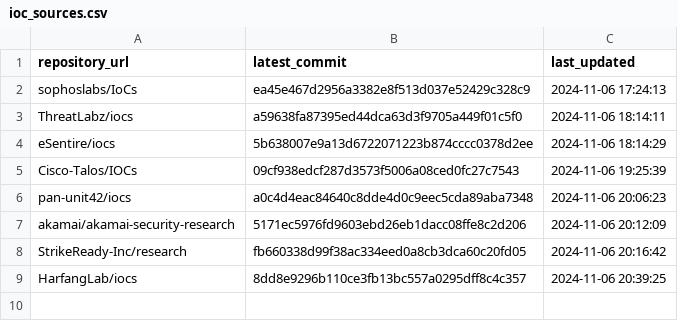
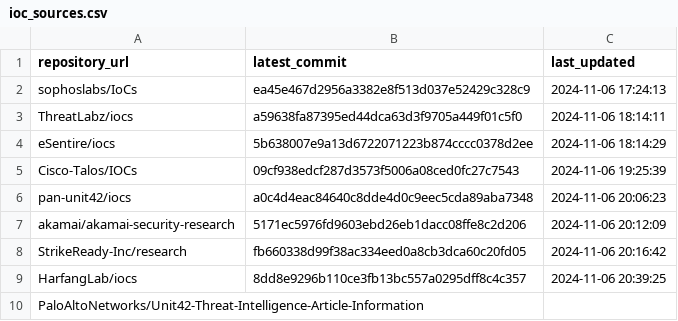
Before and after one commit to sudesh0sudesh/GithubIOC_Collector, a CSV file: ioc_sources.csv, drawn as a sheet.

Commit message:
Update ioc_sources.csv

```diff
--- a/ioc_sources.csv
+++ b/ioc_sources.csv
@@ -9 +9,2 @@ StrikeReady-Inc/research,fb660338d99f38ac334eed0a8cb3dca60c20fd05,2024-11-06 20:
 HarfangLab/iocs,8dd8e9296b110ce3fb13bc557a0295dff8c4c357,2024-11-06 20:39:25
+PaloAltoNetworks/Unit42-Threat-Intelligence-Article-Information,,
```
